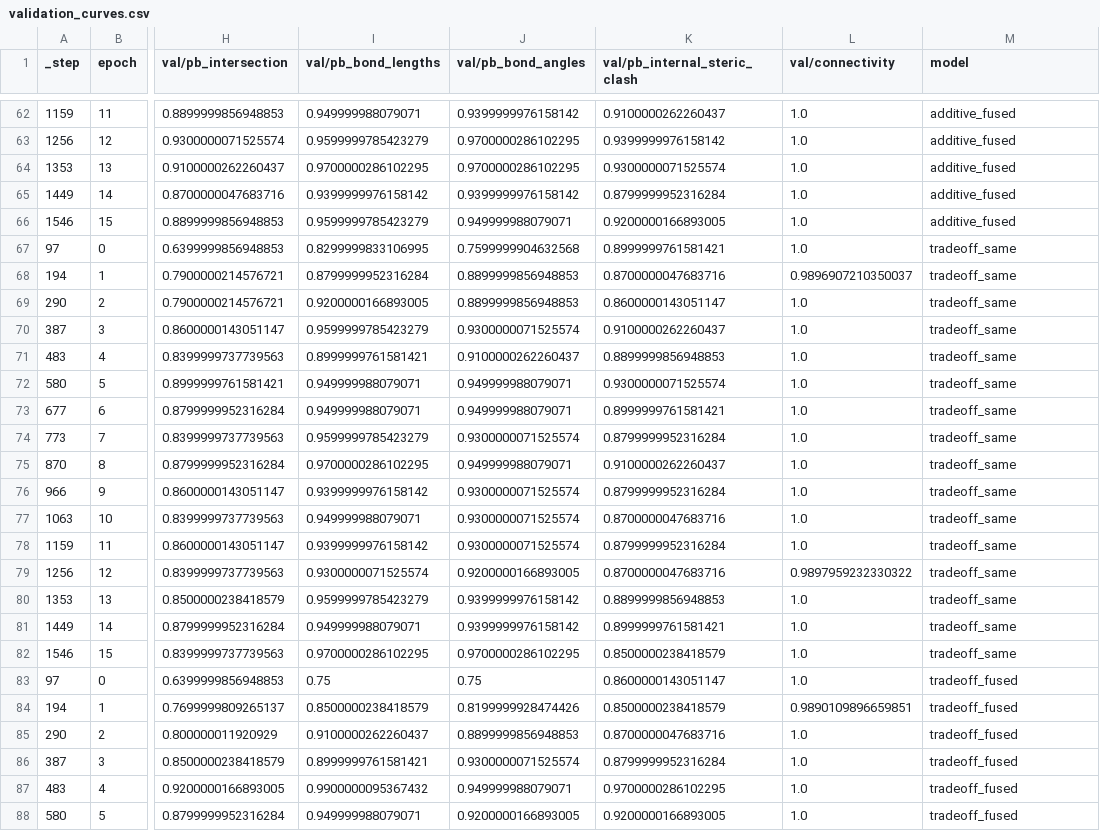
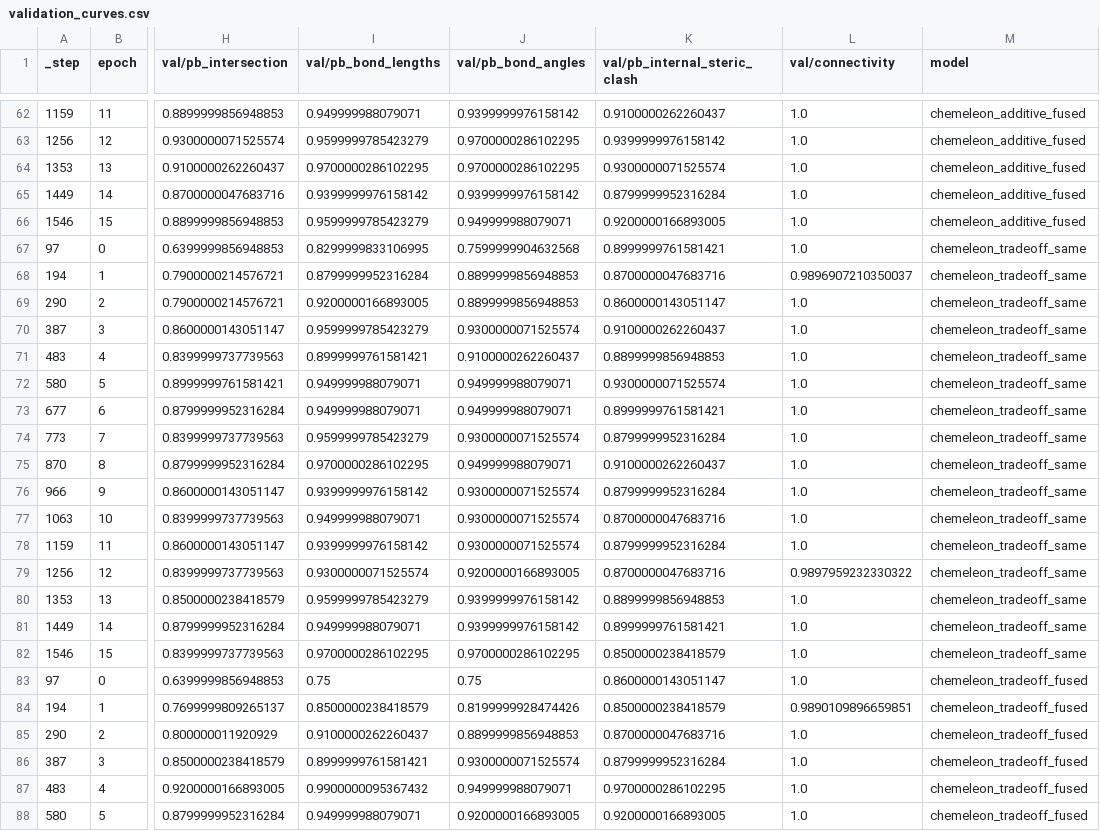
Before and after one commit to rs-gh/molecular-repa, a CSV file: evaluation/results/tabasco/geom/validation/validation_curves.csv, drawn as a sheet; only a part is shown, gaps mark what is left out; the diff covers the shown part only; the diff names each change by its address in the sheet, - before the commit and + after, or states it on an @@ line.

Commit message:
Rename CheMeleon model labels from additive_*/tradeoff_* to chemeleon_* for clarity

```diff
--- a/evaluation/results/tabasco/geom/validation/validation_curves.csv
+++ b/evaluation/results/tabasco/geom/validation/validation_curves.csv
-M62:M66 (model): additive_fused
+M62:M66 (model): chemeleon_additive_fused
-M67:M82 (model): tradeoff_same
+M67:M82 (model): chemeleon_tradeoff_same
-M83:M88 (model): tradeoff_fused
+M83:M88 (model): chemeleon_tradeoff_fused
```
Also changed, not shown: 38 edited cells elsewhere in this file, evaluation/results/tabasco/geom/evaluation/evaluation_summary.csv, 20 other files.
